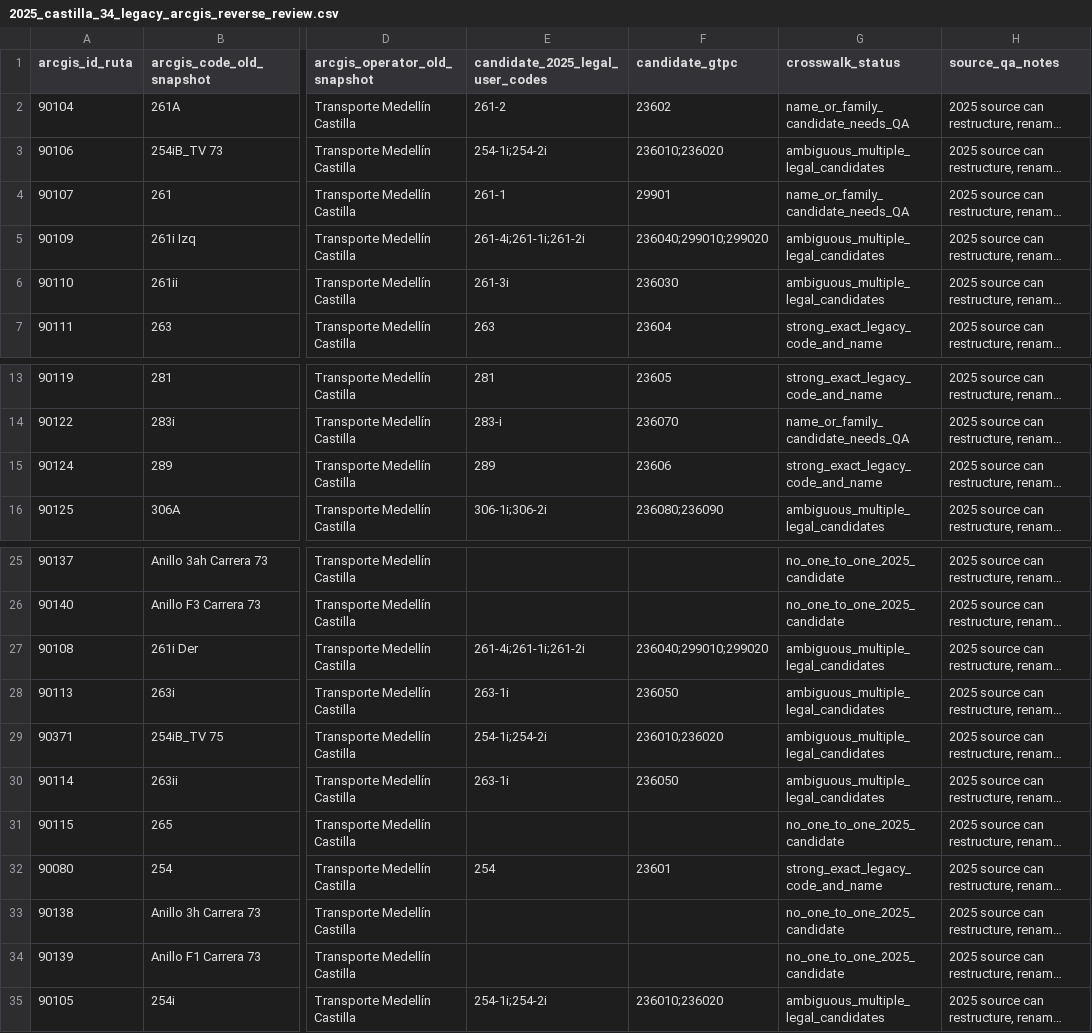
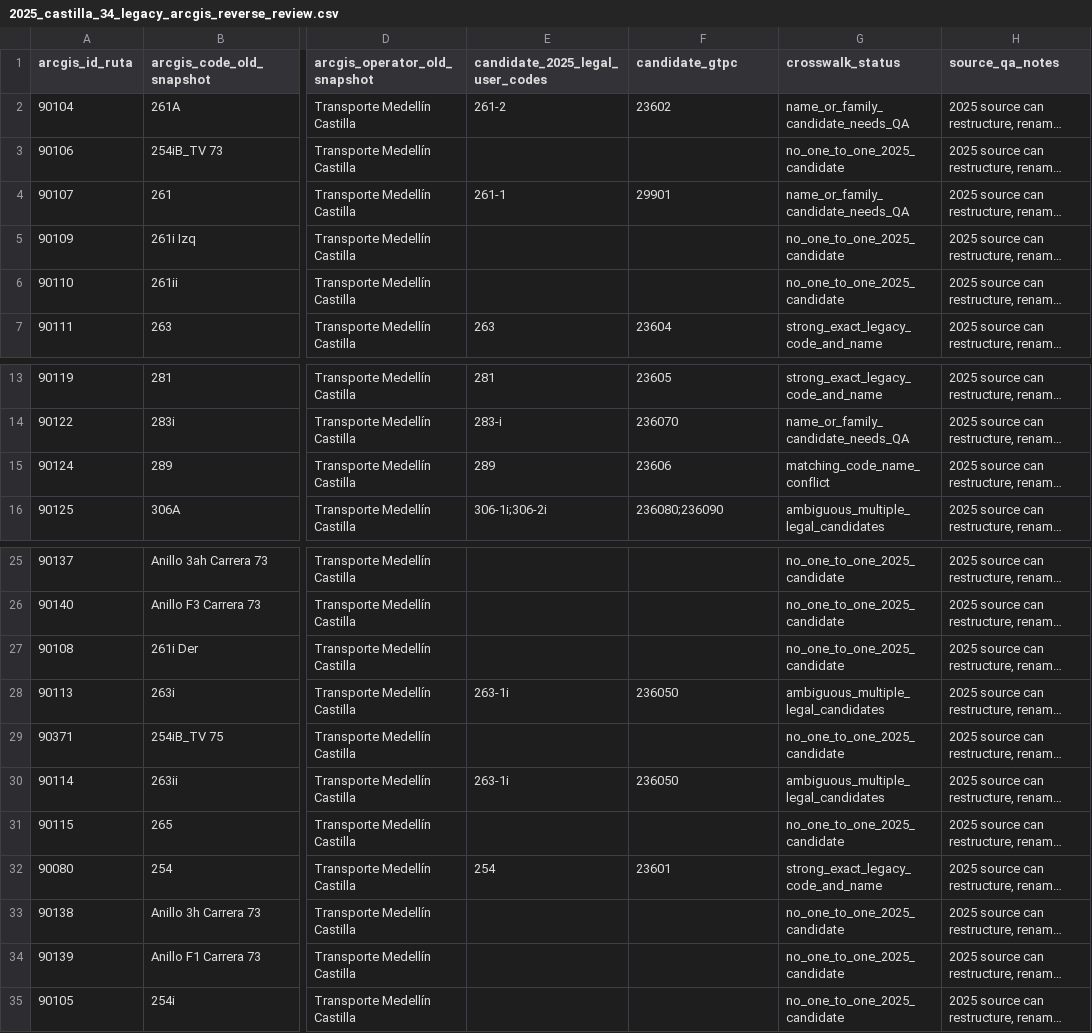
Before and after one commit to ColombiaTransit/gtfs-medellin-colectivos, a CSV file: data/resolutions/2025_castilla_34_legacy_arcgis_reverse_review.csv, drawn as a sheet; only a part is shown, gaps mark what is left out; long unchanged cells end in …; the diff names each change by its address in the sheet, - before the commit and + after, or states it on an @@ line.

Commit message:
research: align Castilla 34 route reverse audit to conservative reconciliations

```diff
--- a/data/resolutions/2025_castilla_34_legacy_arcgis_reverse_review.csv
+++ b/data/resolutions/2025_castilla_34_legacy_arcgis_reverse_review.csv
-E3 (candidate_2025_legal_user_codes): 254-1i;254-2i
+E3 (candidate_2025_legal_user_codes): (empty)
-F3 (candidate_gtpc): 236010;236020
+F3 (candidate_gtpc): (empty)
-G3 (crosswalk_status): ambiguous_multiple_legal_candidates
+G3 (crosswalk_status): no_one_to_one_2025_candidate
-E5 (candidate_2025_legal_user_codes): 261-4i;261-1i;261-2i
+E5 (candidate_2025_legal_user_codes): (empty)
-F5 (candidate_gtpc): 236040;299010;299020
+F5 (candidate_gtpc): (empty)
-G5:G6 (crosswalk_status): ambiguous_multiple_legal_candidates
+G5:G6 (crosswalk_status): no_one_to_one_2025_candidate
-E6 (candidate_2025_legal_user_codes): 261-3i
+E6 (candidate_2025_legal_user_codes): (empty)
-F6 (candidate_gtpc): 236030
+F6 (candidate_gtpc): (empty)
-G15 (crosswalk_status): strong_exact_legacy_code_and_name
+G15 (crosswalk_status): matching_code_name_conflict
-E27 (candidate_2025_legal_user_codes): 261-4i;261-1i;261-2i
+E27 (candidate_2025_legal_user_codes): (empty)
-F27 (candidate_gtpc): 236040;299010;299020
+F27 (candidate_gtpc): (empty)
-G27 (crosswalk_status): ambiguous_multiple_legal_candidates
+G27 (crosswalk_status): no_one_to_one_2025_candidate
-E29 (candidate_2025_legal_user_codes): 254-1i;254-2i
+E29 (candidate_2025_legal_user_codes): (empty)
-F29 (candidate_gtpc): 236010;236020
+F29 (candidate_gtpc): (empty)
-G29 (crosswalk_status): ambiguous_multiple_legal_candidates
+G29 (crosswalk_status): no_one_to_one_2025_candidate
-E35 (candidate_2025_legal_user_codes): 254-1i;254-2i
+E35 (candidate_2025_legal_user_codes): (empty)
-F35 (candidate_gtpc): 236010;236020
+F35 (candidate_gtpc): (empty)
-G35 (crosswalk_status): ambiguous_multiple_legal_candidates
+G35 (crosswalk_status): no_one_to_one_2025_candidate
```
